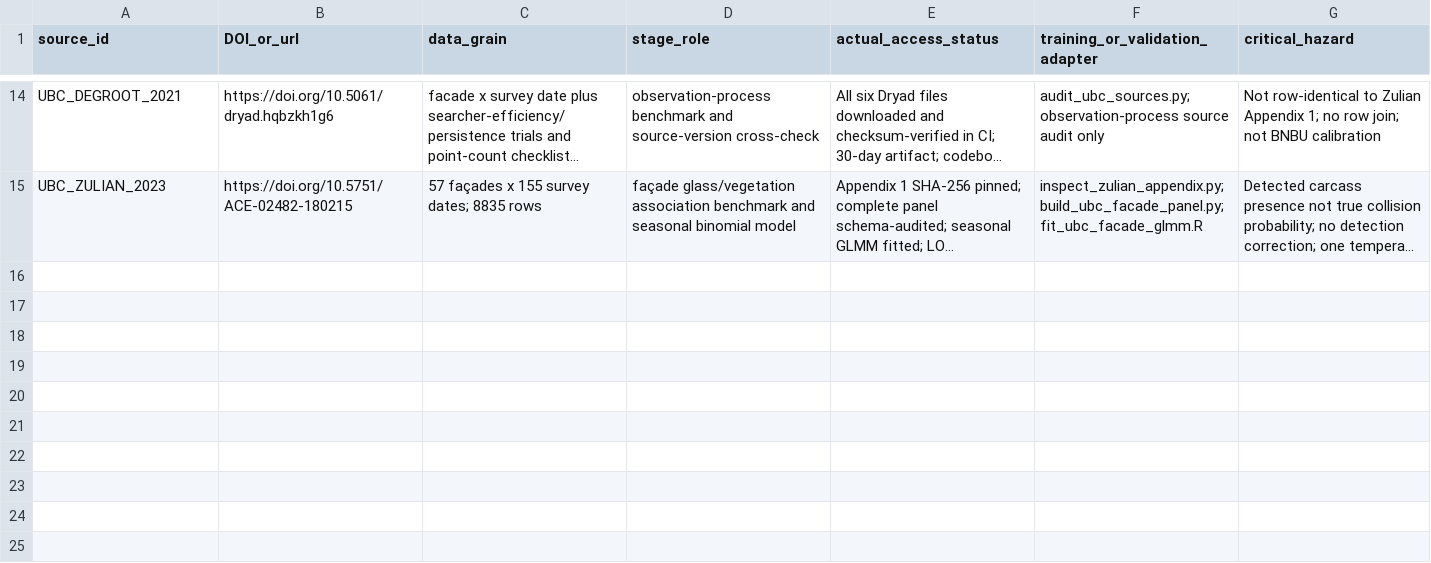
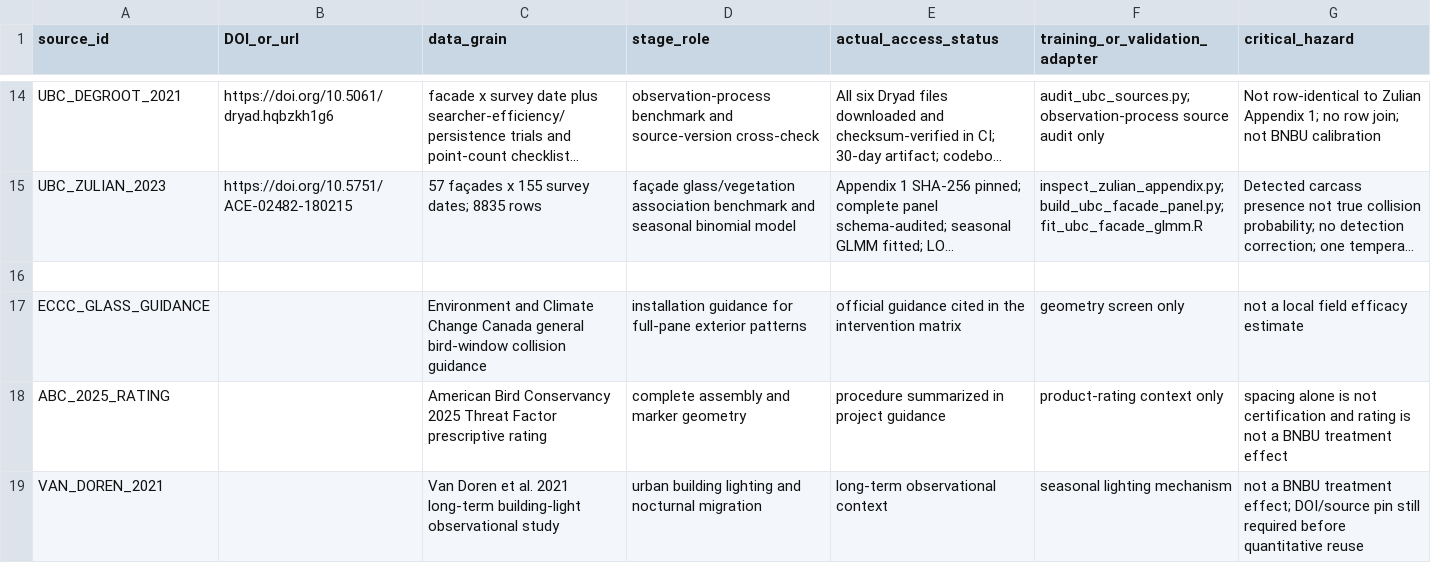
Before and after one commit to starright00631-dev/bird, a CSV file: docs/SOURCE_REGISTER.csv, drawn as a sheet; only a part is shown, gaps mark what is left out; long unchanged cells end in …; the diff names each change by its address in the sheet, - before the commit and + after, or states it on an @@ line.

```diff
--- a/docs/SOURCE_REGISTER.csv
+++ b/docs/SOURCE_REGISTER.csv
+row 16: (empty)
+row 17: ECCC_GLASS_GUIDANCE |  | Environment and Climate Change Canada general bird-window collision guidance | installation guidance for full-pane exterior patterns | official guidance cited in the intervention matrix | geometry screen only | not a local field efficacy estimate
+row 18: ABC_2025_RATING |  | American Bird Conservancy 2025 Threat Factor prescriptive rating | complete assembly and marker geometry | procedure summarized in project guidance | product-rating context only | spacing alone is not certification and rating is not a BNBU treatment effect
+row 19: VAN_DOREN_2021 |  | Van Doren et al. 2021 long-term building-light observational study | urban building lighting and nocturnal migration | long-term observational context | seasonal lighting mechanism | not a BNBU treatment effect; DOI/source pin still required before quantitative reuse
```
Also changed, not shown: docs/data_registry.csv, 25 other files.
